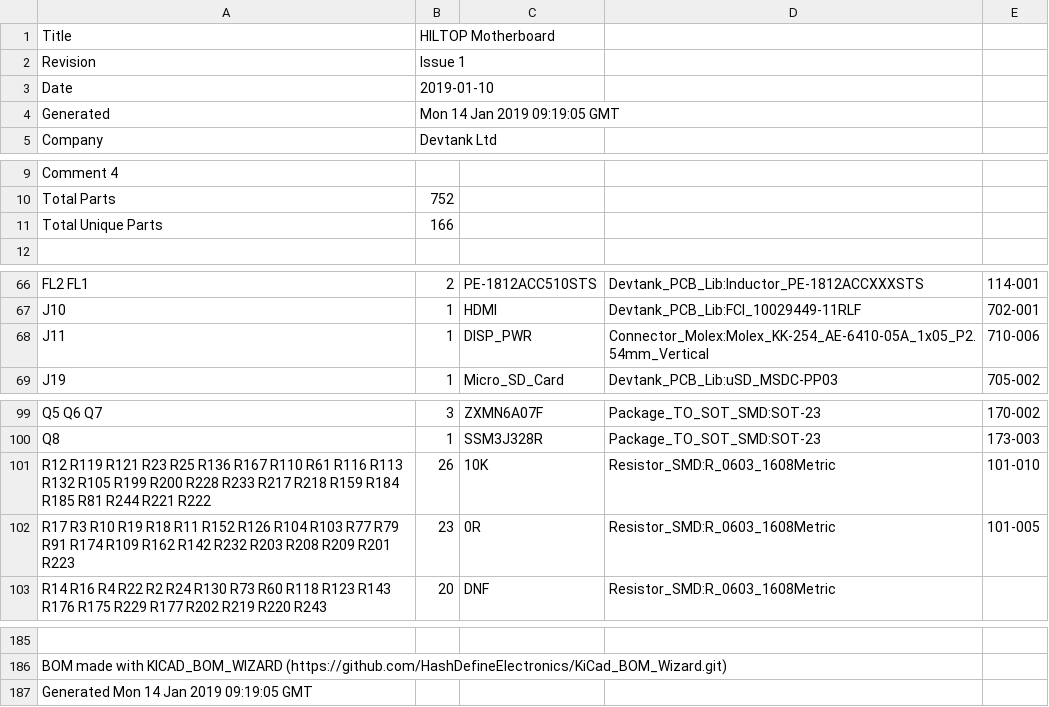
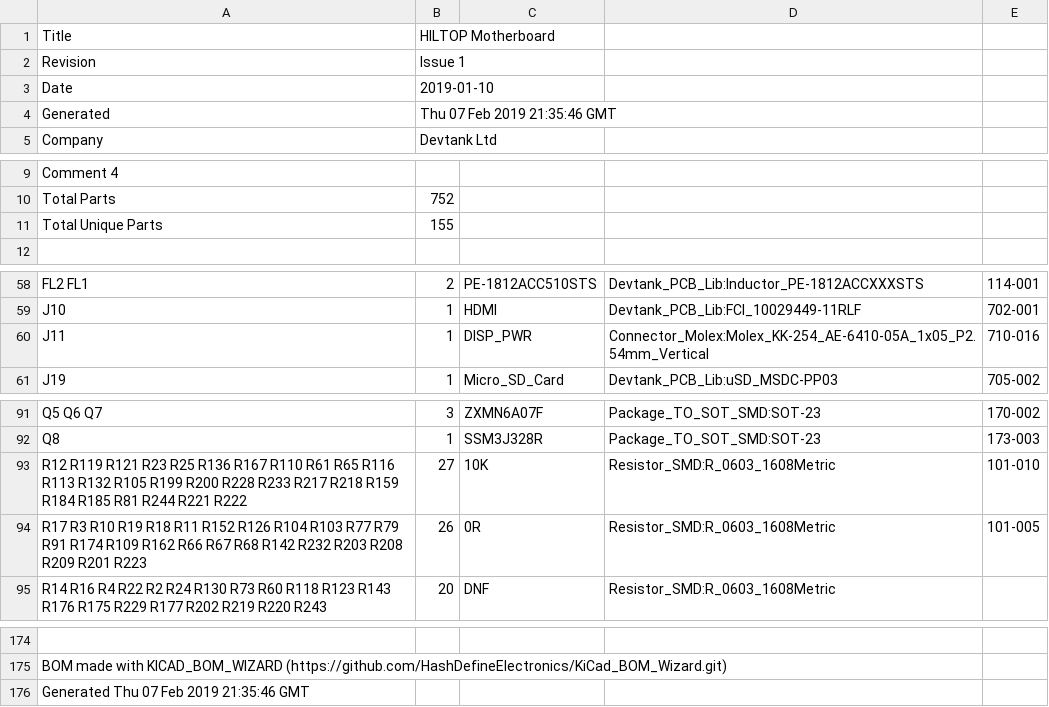
Before and after one commit to devtank-ltd/kicad_hiltop_motherboard, a CSV file: HILTOP_motherboard/HILTOP_Motherboard.csv, drawn as a sheet; only a part is shown, gaps mark what is left out; addresses are those after the commit; the diff covers the shown part only; the diff names each change by its address in the sheet, - before the commit and + after, or states it on an @@ line.

```diff
--- a/HILTOP_motherboard/HILTOP_Motherboard.csv
+++ b/HILTOP_motherboard/HILTOP_Motherboard.csv
-B4: Mon 14 Jan 2019 09:19:05 GMT
+B4: Thu 07 Feb 2019 21:35:46 GMT
-B11: 166
+B11: 155
-E60: 710-006
+E60: 710-016
-A93: …R110 R61 R116 R113…
+A93: …R110 R61 R65 R116 R113…
-B93: 26
+B93: 27
-A94: …R109 R162 R142 R232…
+A94: …R109 R162 R66 R67 R68 R142 R232…
-B94: 23
+B94: 26
-A176: Generated Mon 14 Jan 2019 09:19:05 GMT
+A176: Generated Thu 07 Feb 2019 21:35:46 GMT
```
Also changed, not shown: 2 added rows, 13 removed rows and 27 edited cells elsewhere in this file, 5 other files.
